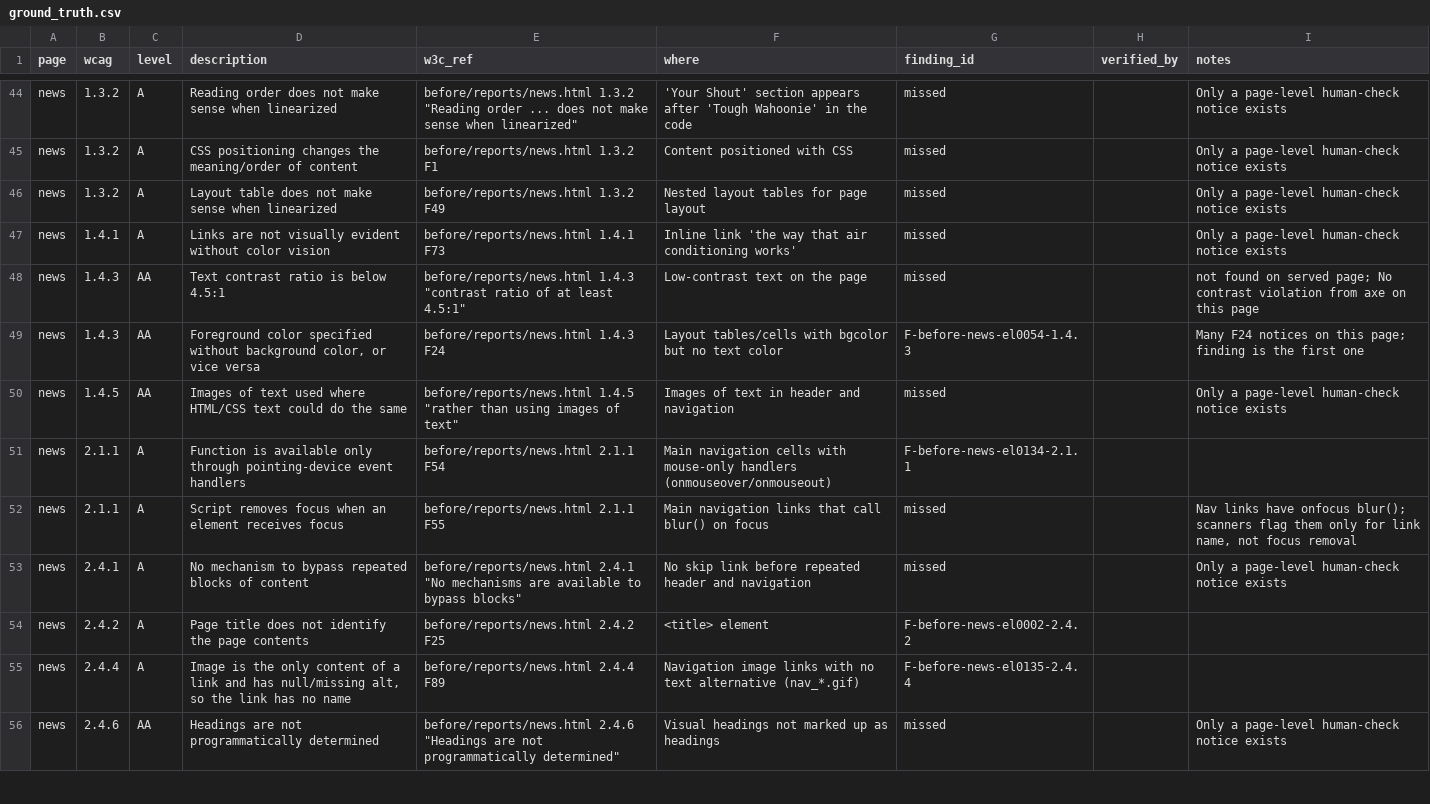
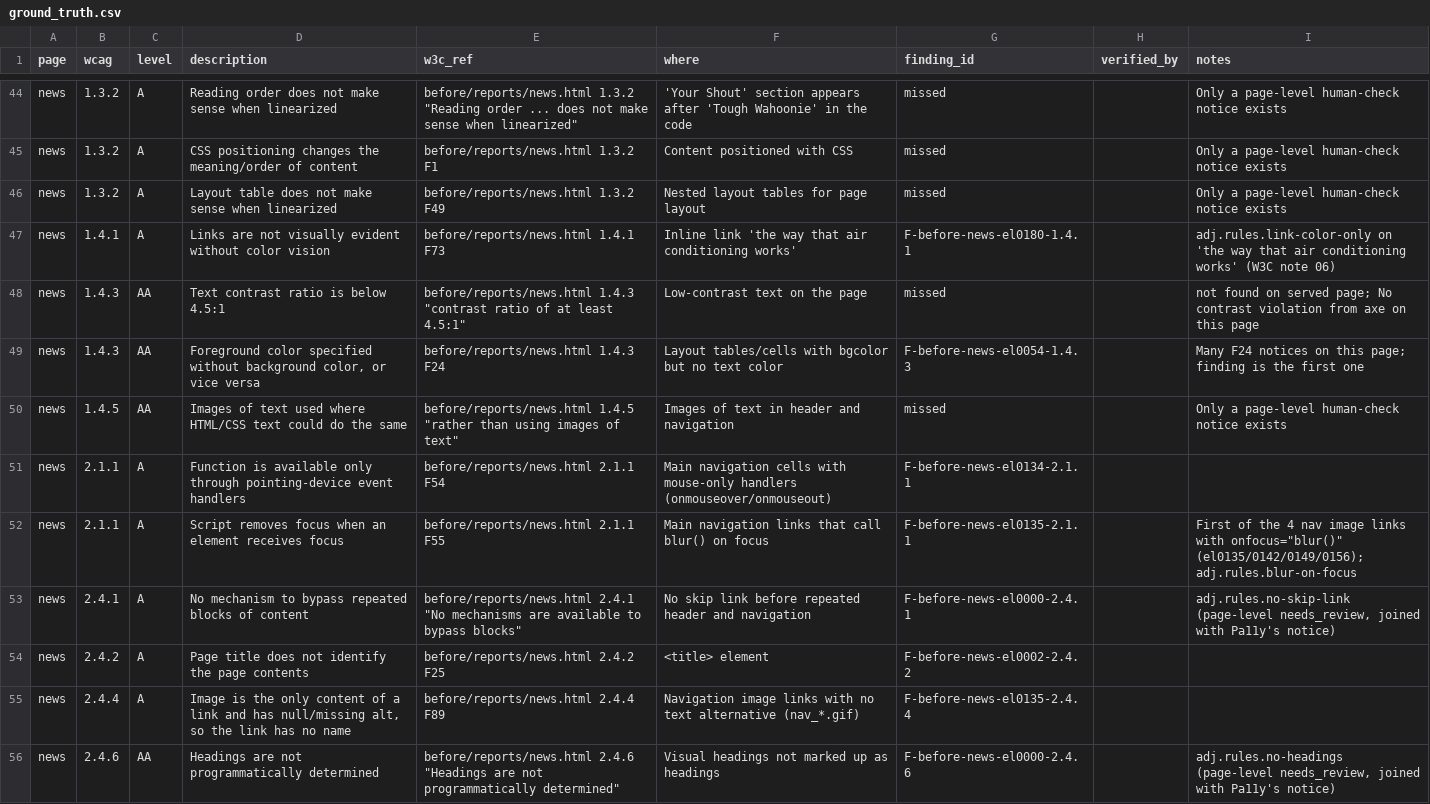
Before and after one commit to jesusgarciaferrufino/adj-508, a CSV file: data/ground-truth/ground_truth.csv, drawn as a sheet; only a part is shown, gaps mark what is left out; the diff covers the shown part only.

Commit message:
GT: re-point 44 rows at the ADJ rule findings (missed 69 -> 33)

```diff
--- a/data/ground-truth/ground_truth.csv
+++ b/data/ground-truth/ground_truth.csv
@@ -46,3 +46,3 @@ news,1.3.2,A,CSS positioning changes the meaning/order of content,before/reports
 news,1.3.2,A,Layout table does not make sense when linearized,before/reports/news.html 1.3.2 F49,Nested layout tables for page layout,missed,,Only a page-level human-check notice exists
-news,1.4.1,A,Links are not visually evident without color vision,before/reports/news.html 1.4.1 F73,Inline link 'the way that air conditioning works',missed,,Only a page-level human-check notice exists
+news,1.4.1,A,Links are not visually evident without color vision,before/reports/news.html 1.4.1 F73,Inline link 'the way that air conditioning works',F-before-news-el0180-1.4.1,,adj.rules.link-color-only on 'the way that air conditioning works' (W3C note 06)
 news,1.4.3,AA,Text contrast ratio is below 4.5:1,"before/reports/news.html 1.4.3 ""contrast ratio of at least 4.5:1""",Low-contrast text on the page,missed,,not found on served page; No contrast violation from axe on this page
@@ -51,6 +51,6 @@ news,1.4.5,AA,Images of text used where HTML/CSS text could do the same,"before/
 news,2.1.1,A,Function is available only through pointing-device event handlers,before/reports/news.html 2.1.1 F54,Main navigation cells with mouse-only handlers (onmouseover/onmouseout),F-before-news-el0134-2.1.1,,
-news,2.1.1,A,Script removes focus when an element receives focus,before/reports/news.html 2.1.1 F55,Main navigation links that call blur() on focus,missed,,"Nav links have onfocus blur(); scanners flag them only for link name, not focus removal"
-news,2.4.1,A,No mechanism to bypass repeated blocks of content,"before/reports/news.html 2.4.1 ""No mechanisms are available to bypass blocks""",No skip link before repeated header and navigation,missed,,Only a page-level human-check notice exists
+news,2.1.1,A,Script removes focus when an element receives focus,before/reports/news.html 2.1.1 F55,Main navigation links that call blur() on focus,F-before-news-el0135-2.1.1,,"First of the 4 nav image links with onfocus=""blur()"" (el0135/0142/0149/0156); adj.rules.blur-on-focus"
+news,2.4.1,A,No mechanism to bypass repeated blocks of content,"before/reports/news.html 2.4.1 ""No mechanisms are available to bypass blocks""",No skip link before repeated header and navigation,F-before-news-el0000-2.4.1,,"adj.rules.no-skip-link (page-level needs_review, joined with Pa11y's notice)"
 news,2.4.2,A,Page title does not identify the page contents,before/reports/news.html 2.4.2 F25,<title> element,F-before-news-el0002-2.4.2,,
 news,2.4.4,A,"Image is the only content of a link and has null/missing alt, so the link has no name",before/reports/news.html 2.4.4 F89,Navigation image links with no text alternative (nav_*.gif),F-before-news-el0135-2.4.4,,
-news,2.4.6,AA,Headings are not programmatically determined,"before/reports/news.html 2.4.6 ""Headings are not programmatically determined""",Visual headings not marked up as headings,missed,,Only a page-level human-check notice exists
+news,2.4.6,AA,Headings are not programmatically determined,"before/reports/news.html 2.4.6 ""Headings are not programmatically determined""",Visual headings not marked up as headings,F-before-news-el0000-2.4.6,,"adj.rules.no-headings (page-level needs_review, joined with Pa11y's notice)"
```
Also changed, not shown: 80 edited cells elsewhere in this file.
